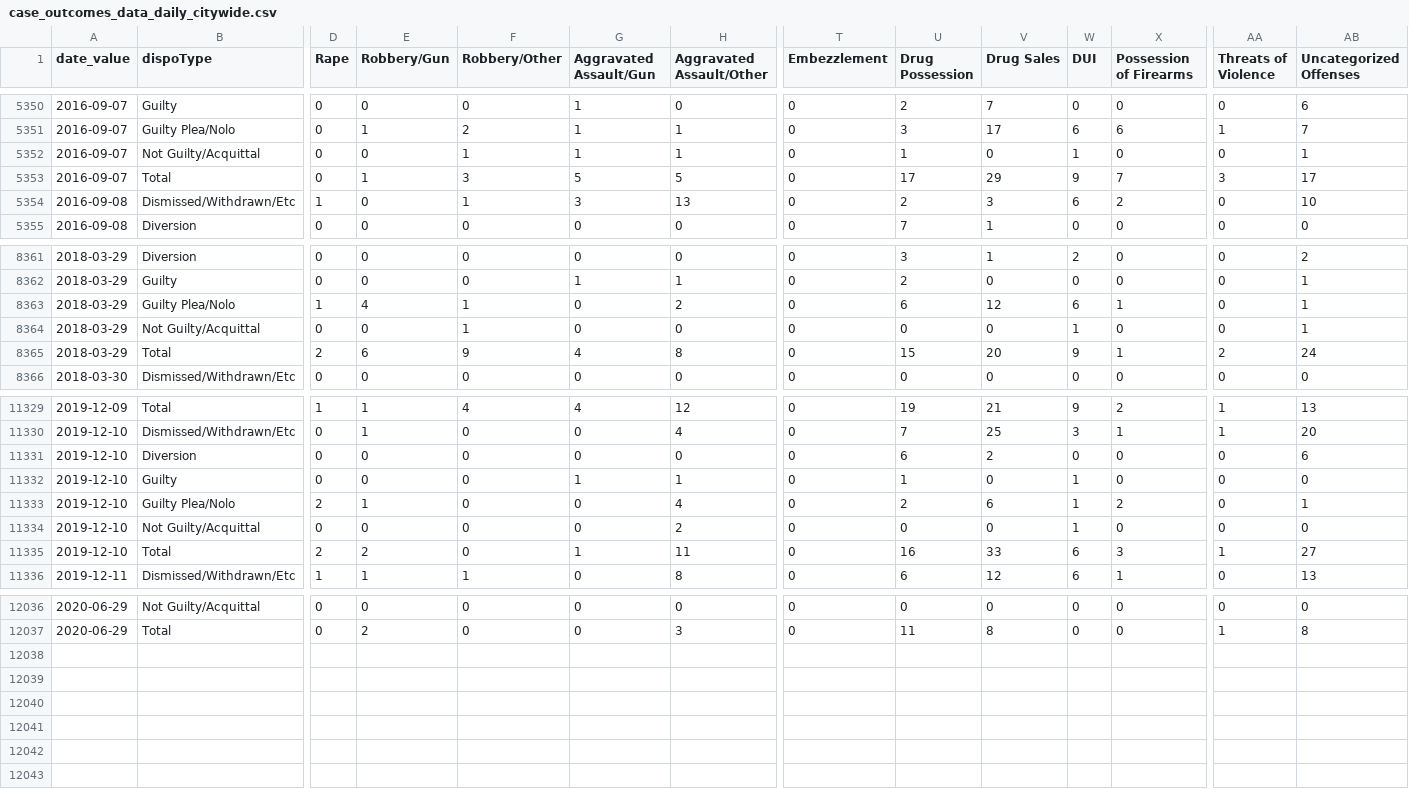
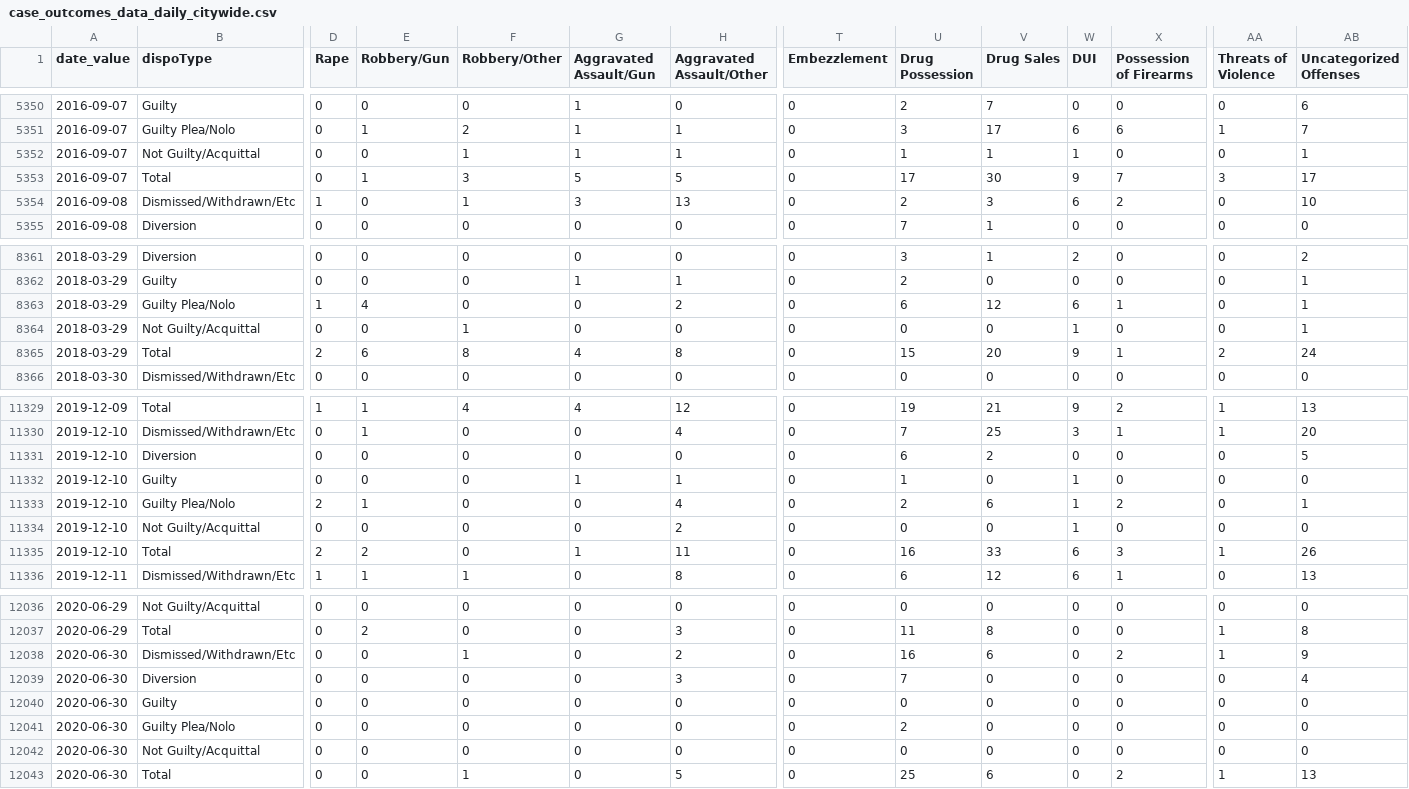
Before and after one commit to PhillyDistrictAttorneysOffice/phillydao-public-data, a CSV file: docs/data/case_outcomes_data_daily_citywide.csv, drawn as a sheet; only a part is shown, gaps mark what is left out; rows hold the shown columns only; the diff covers the shown part only; the diff names each change by its address in the sheet, - before the commit and + after, or states it on an @@ line.

```diff
--- a/docs/data/case_outcomes_data_daily_citywide.csv
+++ b/docs/data/case_outcomes_data_daily_citywide.csv
-V5352 (Drug Sales): 0
+V5352 (Drug Sales): 1
-V5353 (Drug Sales): 29
+V5353 (Drug Sales): 30
-F8363 (Robbery/Other): 1
+F8363 (Robbery/Other): 0
-F8365 (Robbery/Other): 9
+F8365 (Robbery/Other): 8
-AB11331 (Uncategorized Offenses): 6
+AB11331 (Uncategorized Offenses): 5
-AB11335 (Uncategorized Offenses): 27
+AB11335 (Uncategorized Offenses): 26
+row 12038: 2020-06-30 | Dismissed/Withdrawn/Etc | 0 | 0 | 1 | 0 | 2 | 0 | 16 | 6 | 0 | 2 | 1 | 9
+row 12039: 2020-06-30 | Diversion | 0 | 0 | 0 | 0 | 3 | 0 | 7 | 0 | 0 | 0 | 0 | 4
+row 12040: 2020-06-30 | Guilty | 0 | 0 | 0 | 0 | 0 | 0 | 0 | 0 | 0 | 0 | 0 | 0
+row 12041: 2020-06-30 | Guilty Plea/Nolo | 0 | 0 | 0 | 0 | 0 | 0 | 2 | 0 | 0 | 0 | 0 | 0
+row 12042: 2020-06-30 | Not Guilty/Acquittal | 0 | 0 | 0 | 0 | 0 | 0 | 0 | 0 | 0 | 0 | 0 | 0
+row 12043: 2020-06-30 | Total | 0 | 0 | 1 | 0 | 5 | 0 | 25 | 6 | 0 | 2 | 1 | 13
```
Also changed, not shown: 2 edited cells elsewhere in this file, docs/data/arrest_data_daily_citywide.csv, docs/data/charges_data_daily_citywide.csv, 43 other files.
